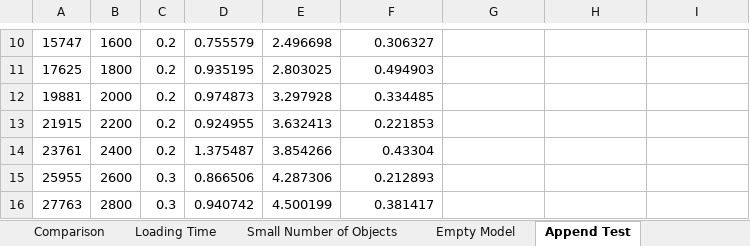
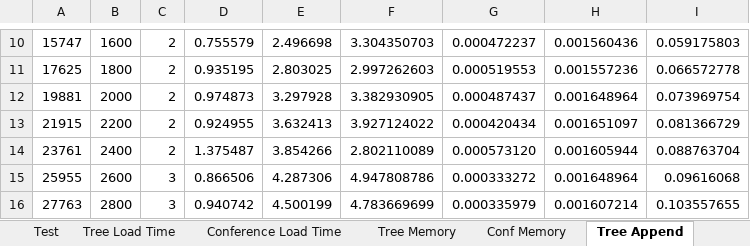
Before and after one commit to alfa-ryano/FASE-2018, an Excel workbook: data/Load Analysis.xlsx, sheet Tree Append, drawn as a sheet; only a part is shown, gaps mark what is left out; values as stored, in another font and other column widths than the file's, no borders; charts and pictures not drawn; the diff covers the shown part only; the diff names each change by its address in the sheet, - before the commit and + after, or states it on an @@ line.

```diff
--- a/data/Load Analysis.xlsx (sheet Tree Append)
+++ b/data/Load Analysis.xlsx (sheet Tree Append)
-sheet tab: Append Test
+sheet tab: Tree Append
-sheet tab: Comparison
-sheet tab: Loading Time
+sheet tab: Conference Load Time
+sheet tab: Conf Memory
-C10:C14: 0.2
+C10:C14: 2
-F10: 0.306327
+F10: 3.304350703
-G10: (empty)
+G10: 0.000472237
-H10: (empty)
+H10: 0.001560436
-I10: (empty)
+I10: 0.059175803
-F11: 0.494903
+F11: 2.997262603
-G11: (empty)
+G11: 0.000519553
-H11: (empty)
+H11: 0.001557236
-I11: (empty)
+I11: 0.066572778
-F12: 0.334485
+F12: 3.382930905
-G12: (empty)
+G12: 0.000487437
-H12: (empty)
+H12: 0.001648964
-I12: (empty)
+I12: 0.073969754
-F13: 0.221853
+F13: 3.927124022
-G13: (empty)
+G13: 0.000420434
-H13: (empty)
+H13: 0.001651097
-I13: (empty)
+I13: 0.081366729
-F14: 0.43304
+F14: 2.802110089
-G14: (empty)
+G14: 0.000573120
-H14: (empty)
+H14: 0.001605944
-I14: (empty)
+I14: 0.088763704
-C15:C16: 0.3
+C15:C16: 3
-F15: 0.212893
+F15: 4.947808786
-G15: (empty)
+G15: 0.000333272
-H15: (empty)
+H15: 0.001648964
-I15: (empty)
+I15: 0.09616068
-F16: 0.381417
+F16: 4.783669699
-G16: (empty)
+G16: 0.000335979
-H16: (empty)
+H16: 0.001607214
-I16: (empty)
+I16: 0.103557655
```
Also changed, not shown: 9 added rows, 2 removed rows and 1541 edited cells elsewhere in this sheet, sheet Tree Load Time, sheet Tree Memory, other sheet tabs, formulas that keep their value, charts or pictures, 12 other files.
